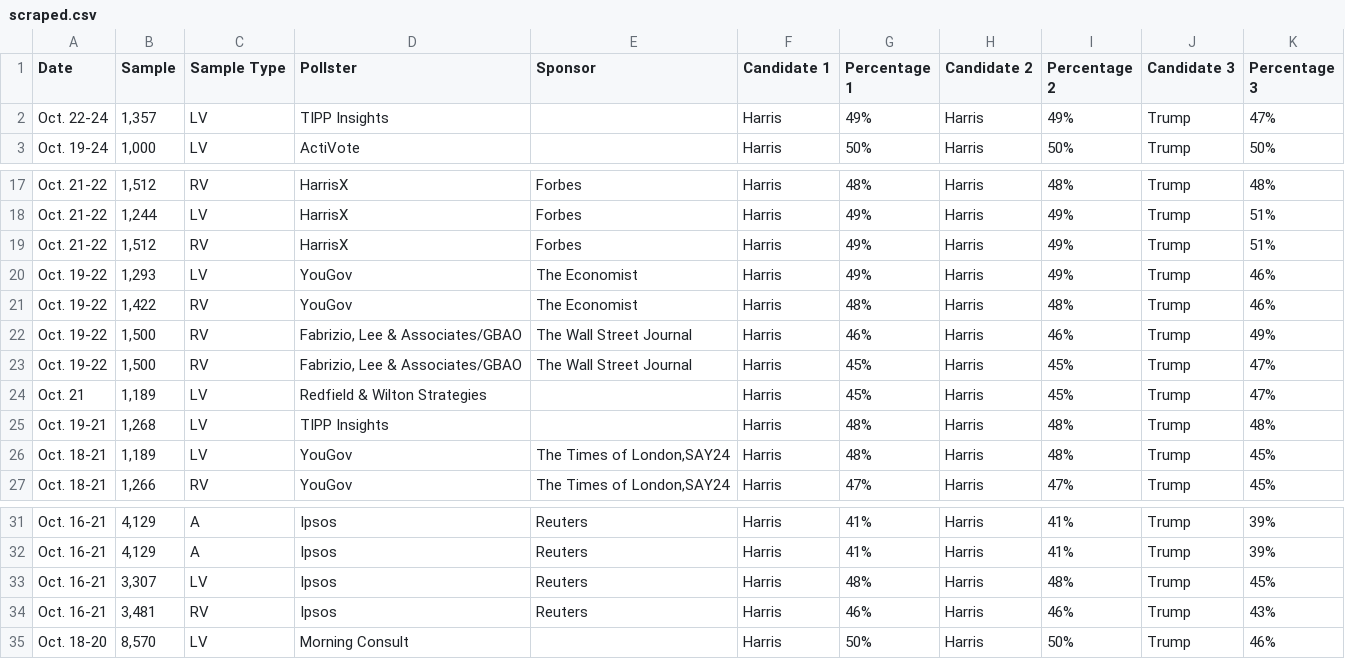
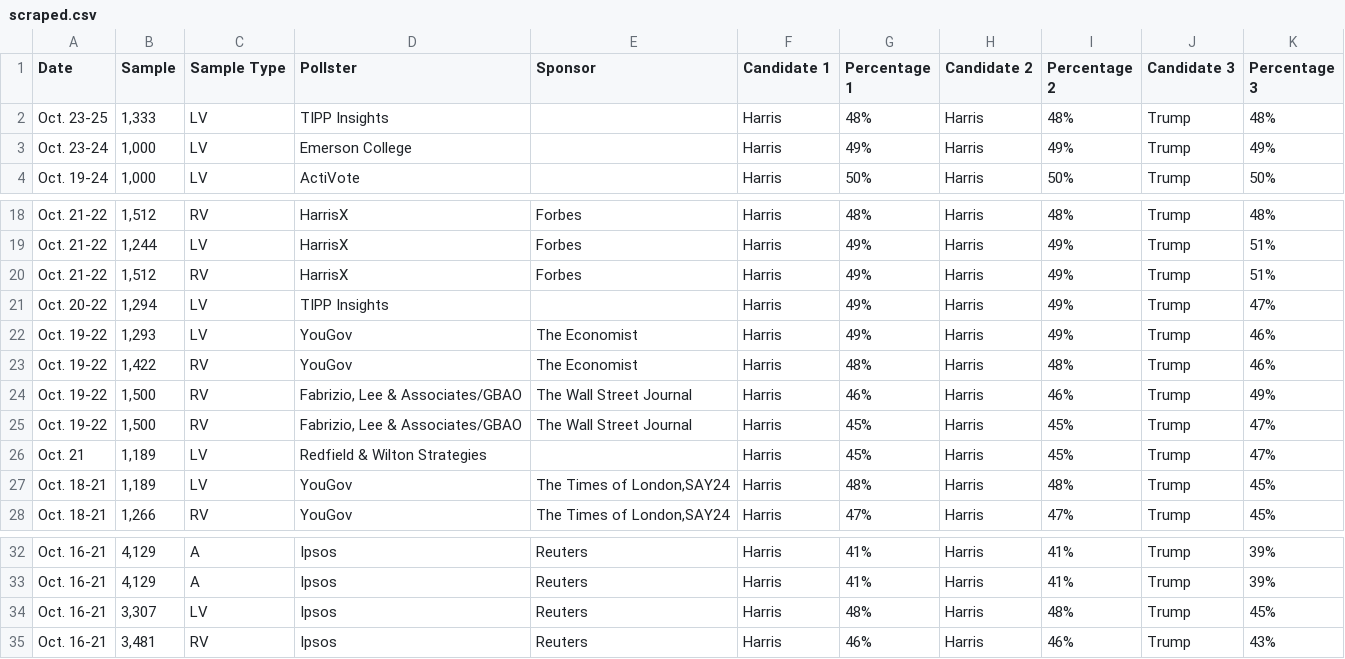
Before and after one commit to bi-cnc/USA_president_2024, a CSV file: scraped.csv, drawn as a sheet; only a part is shown, gaps mark what is left out.

Commit message:
Update scraped.csv

```diff
--- a/scraped.csv
+++ b/scraped.csv
@@ -1,3 +1,4 @@
 Date,Sample,Sample Type,Pollster,Sponsor,Candidate 1,Percentage 1,Candidate 2,Percentage 2,Candidate 3,Percentage 3
-Oct. 22-24,"1,357",LV,TIPP Insights,,Harris,49%,Harris,49%,Trump,47%
+Oct. 23-25,"1,333",LV,TIPP Insights,,Harris,48%,Harris,48%,Trump,48%
+Oct. 23-24,"1,000",LV,Emerson College,,Harris,49%,Harris,49%,Trump,49%
 Oct. 19-24,"1,000",LV,ActiVote,,Harris,50%,Harris,50%,Trump,50%
@@ -19,2 +20,3 @@ Oct. 21-22,"1,244",LV,HarrisX,Forbes,Harris,49%,Harris,49%,Trump,51%
 Oct. 21-22,"1,512",RV,HarrisX,Forbes,Harris,49%,Harris,49%,Trump,51%
+Oct. 20-22,"1,294",LV,TIPP Insights,,Harris,49%,Harris,49%,Trump,47%
 Oct. 19-22,"1,293",LV,YouGov,The Economist,Harris,49%,Harris,49%,Trump,46%
@@ -24,3 +26,2 @@ Oct. 19-22,"1,500",RV,"Fabrizio, Lee & Associates/GBAO",The Wall Street Journal,
 Oct. 21,"1,189",LV,Redfield & Wilton Strategies,,Harris,45%,Harris,45%,Trump,47%
-Oct. 19-21,"1,268",LV,TIPP Insights,,Harris,48%,Harris,48%,Trump,48%
 Oct. 18-21,"1,189",LV,YouGov,"The Times of London,SAY24",Harris,48%,Harris,48%,Trump,45%
@@ -34,2 +35 @@ Oct. 16-21,"3,307",LV,Ipsos,Reuters,Harris,48%,Harris,48%,Trump,45%
 Oct. 16-21,"3,481",RV,Ipsos,Reuters,Harris,46%,Harris,46%,Trump,43%
-Oct. 18-20,"8,570",LV,Morning Consult,,Harris,50%,Harris,50%,Trump,46%
```
